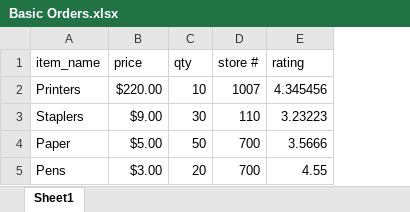
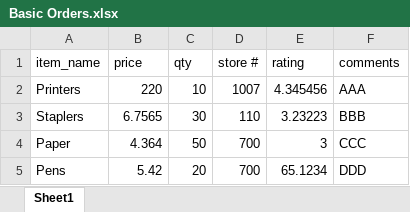
Before and after one commit to analytiq-v/QVX_Knime, an Excel workbook: eclipse-workspace/test-files/Basic Orders.xlsx, sheet Sheet1, drawn as a sheet; values as stored, in another font and other column widths than the file's, no borders; the diff names each change by its address in the sheet, - before the commit and + after, or states it on an @@ line.

```diff
--- a/eclipse-workspace/test-files/Basic Orders.xlsx (sheet Sheet1)
+++ b/eclipse-workspace/test-files/Basic Orders.xlsx (sheet Sheet1)
+column F (comments), rows 2-5: AAA | BBB | CCC | DDD
-B2 (price): $220.00
+B2 (price): 220
-B3 (price): $9.00
+B3 (price): 6.7565
-B4 (price): $5.00
+B4 (price): 4.364
-E4 (rating): 3.5666
+E4 (rating): 3
-B5 (price): $3.00
+B5 (price): 5.42
-E5 (rating): 4.55
+E5 (rating): 65.1234
```
Also changed, not shown: Gannt for Field Attr Types.xlsx, 8 other files.
